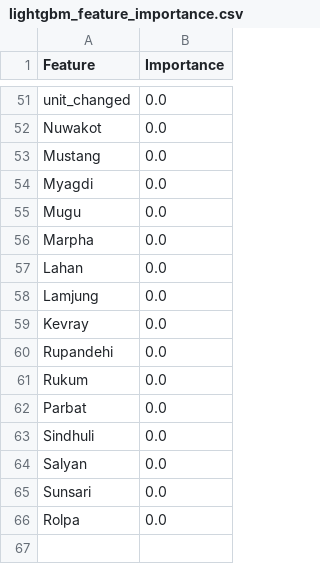
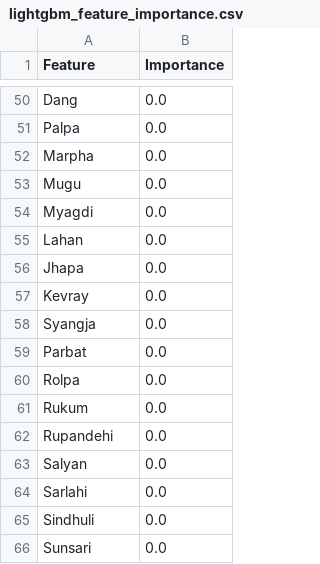
Before and after one commit to Sristy09/Multi-Target-Price-Forecasting, a CSV file: results/lightgbm_feature_importance.csv, drawn as a sheet; only a part is shown, gaps mark what is left out; removed rows and columns are numbered as before the commit, all else as after; the diff covers the shown part only; the diff names each change by its address in the sheet, - before the commit and + after, or states it on an @@ line.

```diff
--- a/results/lightgbm_feature_importance.csv
+++ b/results/lightgbm_feature_importance.csv
-A50 (Feature): unit_changed
+A50 (Feature): Dang
-A51 (Feature): Nuwakot
+A51 (Feature): Palpa
@@ row 56 moved to row 52: Marpha @@
-A53 (Feature): Mustang
+A53 (Feature): Mugu
-row 55: Mugu | 0.0
-A56 (Feature): Lamjung
+A56 (Feature): Jhapa
+row 58: Syangja | 0.0
+row 59: Parbat | 0.0
@@ row 66 moved to row 60: Rolpa @@
@@ row 64 moved to row 63: Salyan @@
-A64 (Feature): Parbat
+A64 (Feature): Sarlahi
```
Also changed, not shown: 28 added rows, 29 removed rows, 2 moved rows and 14 edited cells elsewhere in this file, data/all_months_features.csv, results/baseline_vs_rf_vs_lightgbm_validation.csv, 26 other files.
